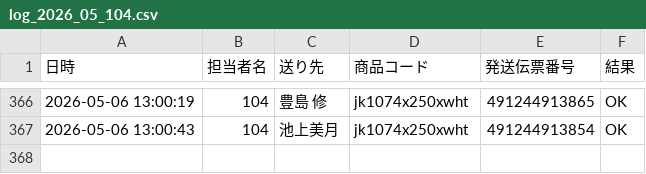
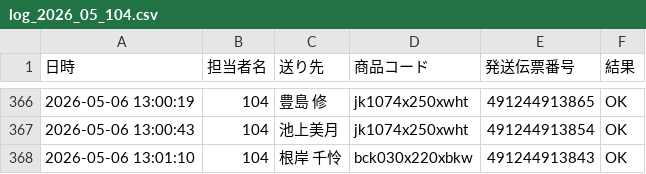
Before and after one commit to hirono-s1015/picking-app, a CSV file: logs/log_2026_05_104.csv, drawn as a sheet; only a part is shown, gaps mark what is left out.

Commit message:
[log] 491244913843 OK

```diff
--- a/logs/log_2026_05_104.csv
+++ b/logs/log_2026_05_104.csv
@@ -367 +367,2 @@
 2026-05-06 13:00:43,104,池上美月,jk1074x250xwht,491244913854,OK
+2026-05-06 13:01:10,104,根岸 千怜,bck030x220xbkw,491244913843,OK
```
